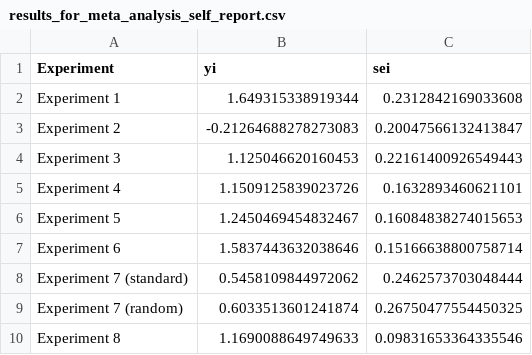
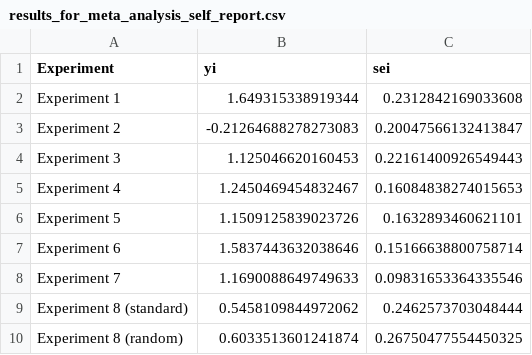
Before and after one commit to ianhussey/shared-features, a CSV file: meta analysis data/results_for_meta_analysis_self_report.csv, drawn as a sheet.

```diff
--- a/meta analysis data/results_for_meta_analysis_self_report.csv
+++ b/meta analysis data/results_for_meta_analysis_self_report.csv
@@ -4,7 +4,7 @@ Experiment 2,-0.21264688278273083,0.20047566132413847
 Experiment 3,1.125046620160453,0.22161400926549443
-Experiment 4,1.1509125839023726,0.1632893460621101
-Experiment 5,1.2450469454832467,0.16084838274015653
+Experiment 4,1.2450469454832467,0.16084838274015653
+Experiment 5,1.1509125839023726,0.1632893460621101
 Experiment 6,1.5837443632038646,0.15166638800758714
-Experiment 7 (standard),0.5458109844972062,0.2462573703048444
-Experiment 7 (random),0.6033513601241874,0.26750477554450325
-Experiment 8,1.1690088649749633,0.09831653364335546
+Experiment 7,1.1690088649749633,0.09831653364335546
+Experiment 8 (standard),0.5458109844972062,0.2462573703048444
+Experiment 8 (random),0.6033513601241874,0.26750477554450325
```
Also changed, not shown: meta analysis data/results_for_meta_analysis_behavioural_intentions.csv, meta analysis data/results_for_meta_analysis_iat.csv, 12 other files.
